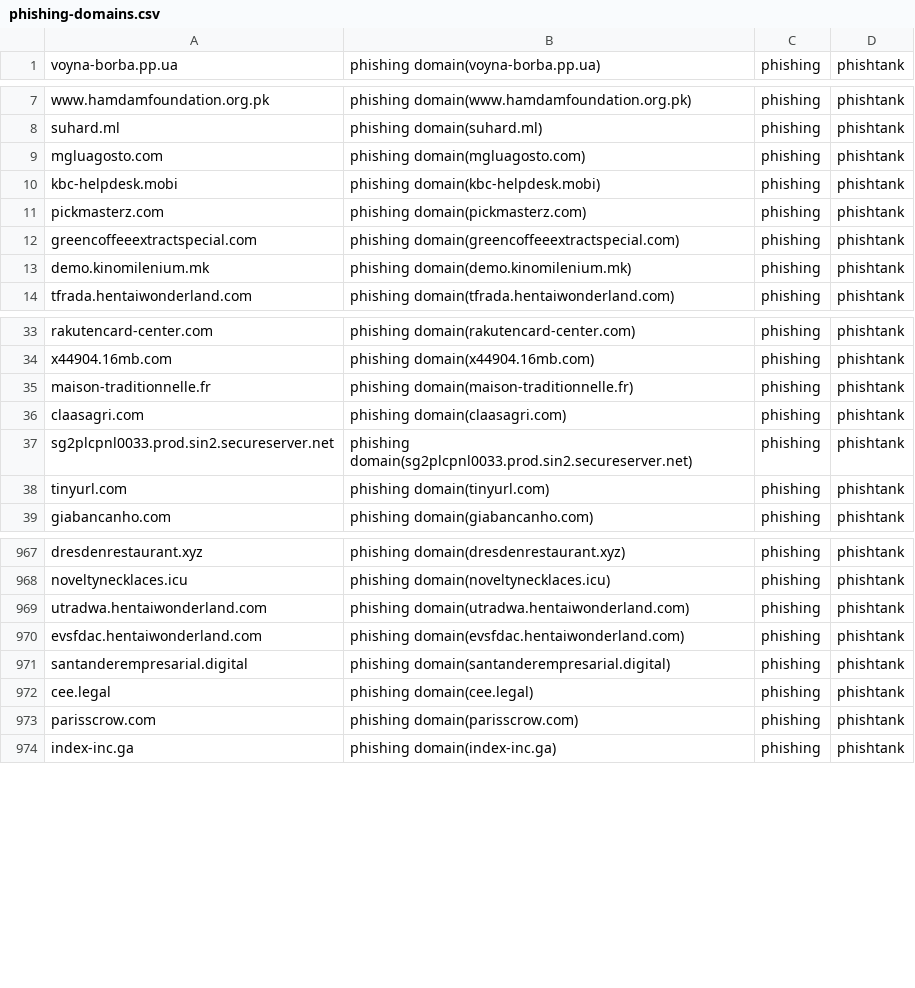
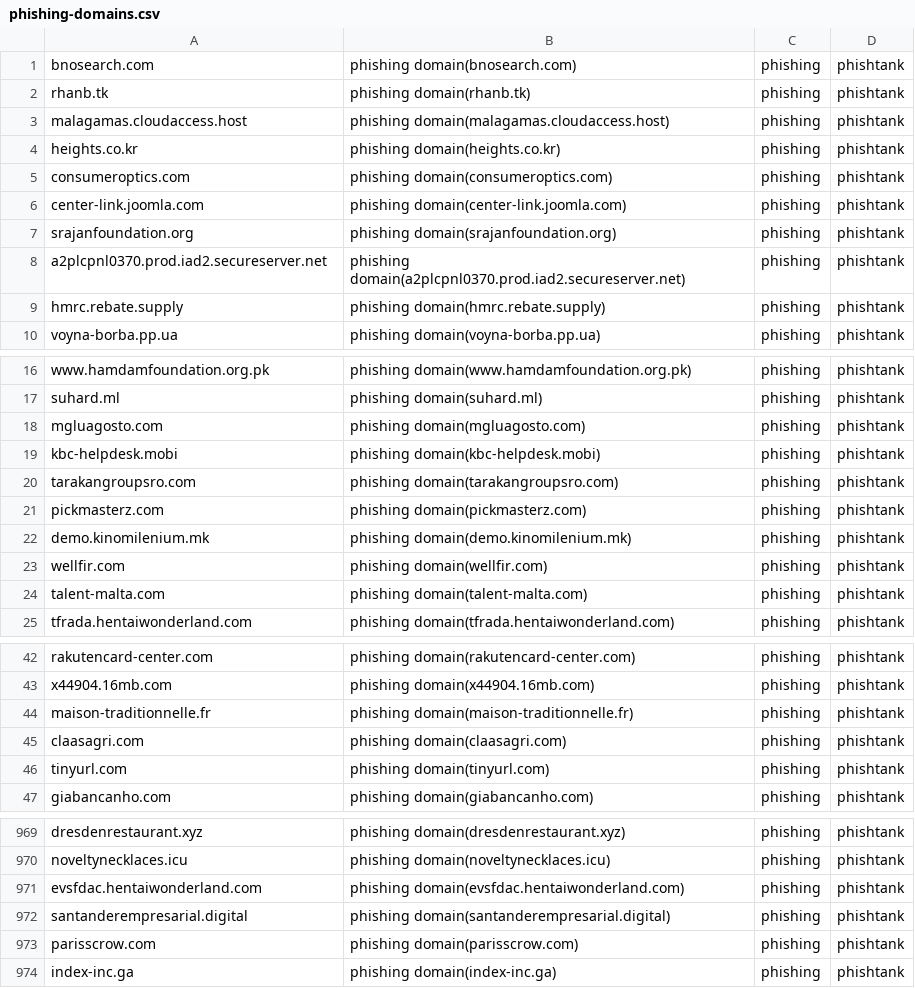
Before and after one commit to sinjukukawataro/20180511, a CSV file: phishing-domains.csv, drawn as a sheet; only a part is shown, gaps mark what is left out; the diff covers the shown part only.

Commit message:
update_20190823_070310

```diff
--- a/phishing-domains.csv
+++ b/phishing-domains.csv
@@ -1 +1,10 @@
+bnosearch.com,phishing domain(bnosearch.com),phishing,phishtank
+rhanb.tk,phishing domain(rhanb.tk),phishing,phishtank
+malagamas.cloudaccess.host,phishing domain(malagamas.cloudaccess.host),phishing,phishtank
+heights.co.kr,phishing domain(heights.co.kr),phishing,phishtank
+consumeroptics.com,phishing domain(consumeroptics.com),phishing,phishtank
+center-link.joomla.com,phishing domain(center-link.joomla.com),phishing,phishtank
+srajanfoundation.org,phishing domain(srajanfoundation.org),phishing,phishtank
+a2plcpnl0370.prod.iad2.secureserver.net,phishing domain(a2plcpnl0370.prod.iad2.secureserver.net),phishing,phishtank
+hmrc.rebate.supply,phishing domain(hmrc.rebate.supply),phishing,phishtank
 voyna-borba.pp.ua,phishing domain(voyna-borba.pp.ua),phishing,phishtank
@@ -10,5 +19,7 @@ mgluagosto.com,phishing domain(mgluagosto.com),phishing,phishtank
 kbc-helpdesk.mobi,phishing domain(kbc-helpdesk.mobi),phishing,phishtank
+tarakangroupsro.com,phishing domain(tarakangroupsro.com),phishing,phishtank
 pickmasterz.com,phishing domain(pickmasterz.com),phishing,phishtank
-greencoffeeextractspecial.com,phishing domain(greencoffeeextractspecial.com),phishing,phishtank
 demo.kinomilenium.mk,phishing domain(demo.kinomilenium.mk),phishing,phishtank
+wellfir.com,phishing domain(wellfir.com),phishing,phishtank
+talent-malta.com,phishing domain(talent-malta.com),phishing,phishtank
 tfrada.hentaiwonderland.com,phishing domain(tfrada.hentaiwonderland.com),phishing,phishtank
@@ -36,3 +45,2 @@ maison-traditionnelle.fr,phishing domain(maison-traditionnelle.fr),phishing,phis
 claasagri.com,phishing domain(claasagri.com),phishing,phishtank
-sg2plcpnl0033.prod.sin2.secureserver.net,phishing domain(sg2plcpnl0033.prod.sin2.secureserver.net),phishing,phishtank
 tinyurl.com,phishing domain(tinyurl.com),phishing,phishtank
@@ -968,6 +970,4 @@ dresdenrestaurant.xyz,phishing domain(dresdenrestaurant.xyz),phishing,phishtank
 noveltynecklaces.icu,phishing domain(noveltynecklaces.icu),phishing,phishtank
-utradwa.hentaiwonderland.com,phishing domain(utradwa.hentaiwonderland.com),phishing,phishtank
 evsfdac.hentaiwonderland.com,phishing domain(evsfdac.hentaiwonderland.com),phishing,phishtank
 santanderempresarial.digital,phishing domain(santanderempresarial.digital),phishing,phishtank
-cee.legal,phishing domain(cee.legal),phishing,phishtank
 parisscrow.com,phishing domain(parisscrow.com),phishing,phishtank
```
Also changed, not shown: 18 removed rows and 2 moved rows elsewhere in this file.
